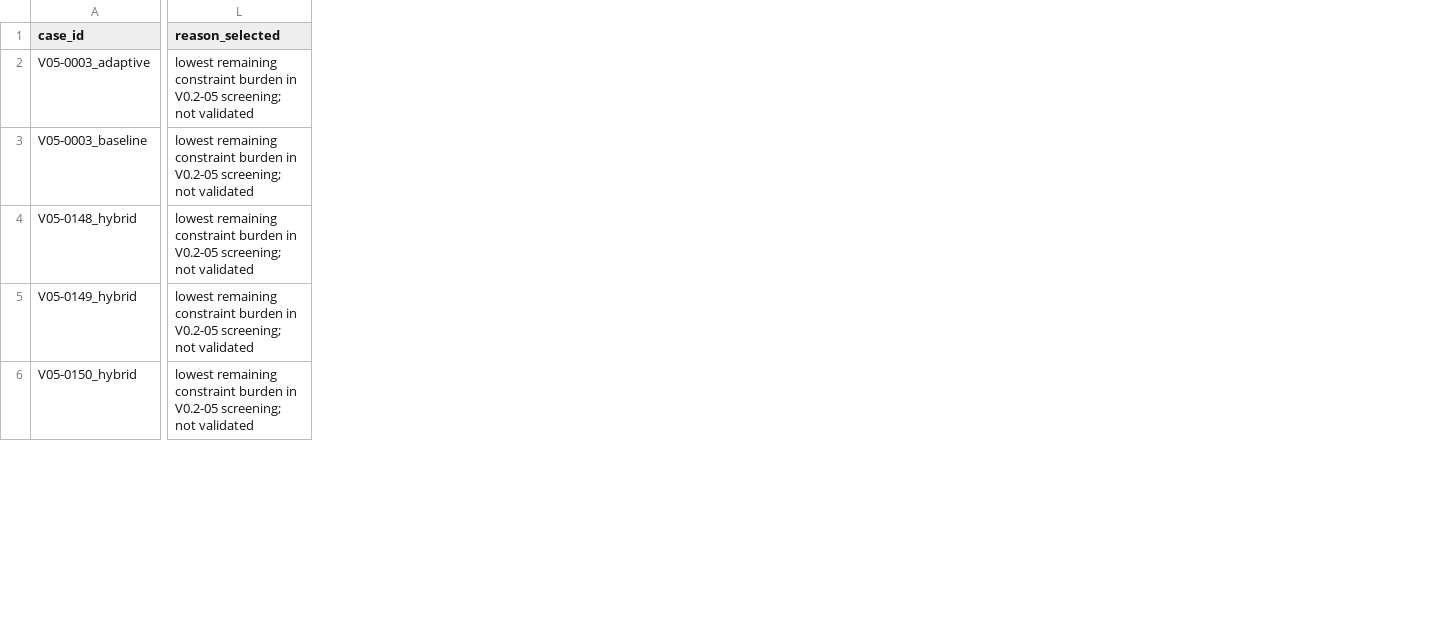
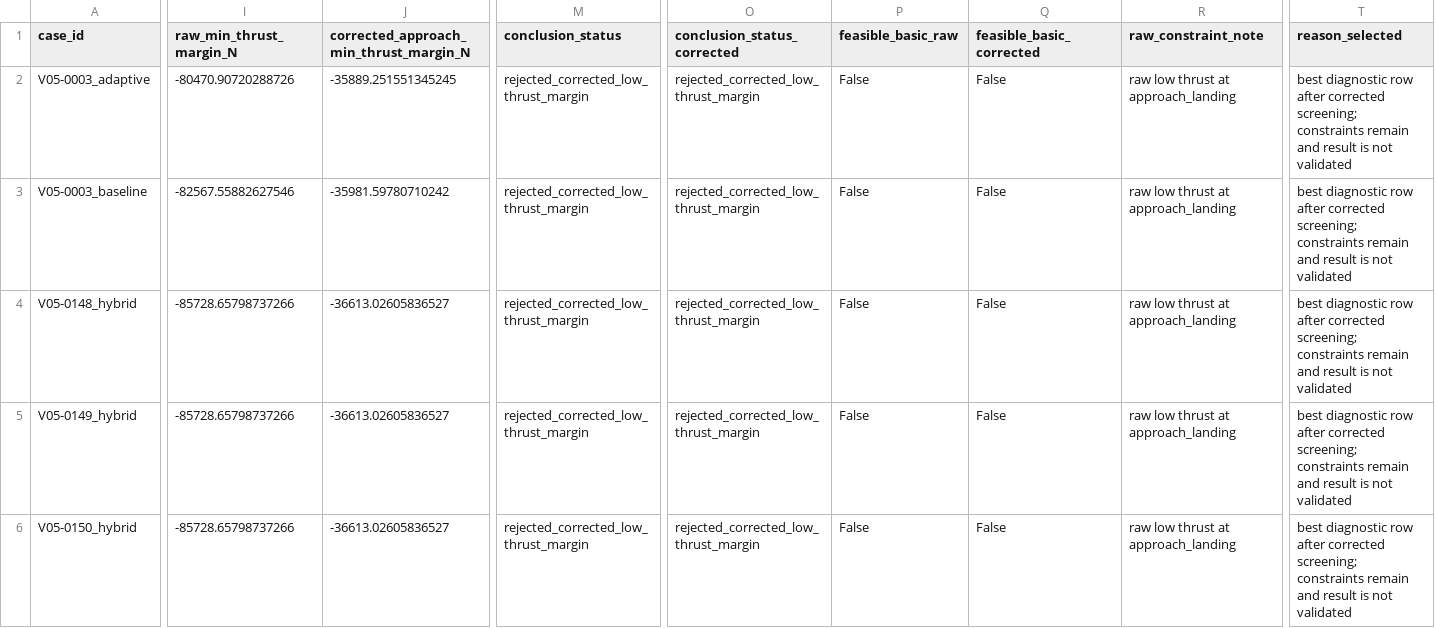
Before and after one commit to EthanHuangEbor/AeroEngineDesign_BasedOnAI, a CSV file: 01_simulation/results/csv/sensitivity_best_candidates.csv, drawn as a sheet; only a part is shown, gaps mark what is left out; addresses are those after the commit; the diff covers the shown part only; the diff names each change by its address in the sheet, - before the commit and + after, or states it on an @@ line.

```diff
--- a/01_simulation/results/csv/sensitivity_best_candidates.csv
+++ b/01_simulation/results/csv/sensitivity_best_candidates.csv
+column I (raw_min_thrust_margin_N), rows 2-6: -80470.90720288726 | -82567.55882627546 | -85728.65798737266 | -85728.65798737266 | -85728.65798737266
+column J, rows 1-6: corrected_approach_min_thrust_margin_N | -35889.251551345245 | -35981.59780710242 | -36613.02605836527 | -36613.02605836527 | -36613.02605836527
+column M (conclusion_status), rows 2-6: all rejected_corrected_low_thrust_margin
+column O (conclusion_status_corrected), rows 2-6: all rejected_corrected_low_thrust_margin
+column P (feasible_basic_raw), rows 2-6: all False
+column Q (feasible_basic_corrected), rows 2-6: all False
+column R (raw_constraint_note), rows 2-6: all raw low thrust at approach_landing
-T2:T6 (reason_selected): lowest remaining constraint burden in V0.2-05 screening; not validated
+T2:T6 (reason_selected): best diagnostic row after corrected screening; constraints remain and result is not validated
```
Also changed, not shown: 1 added column and 6 edited cells elsewhere in this file, 01_simulation/results/csv/sensitivity_case_details.csv, 17 other files.
